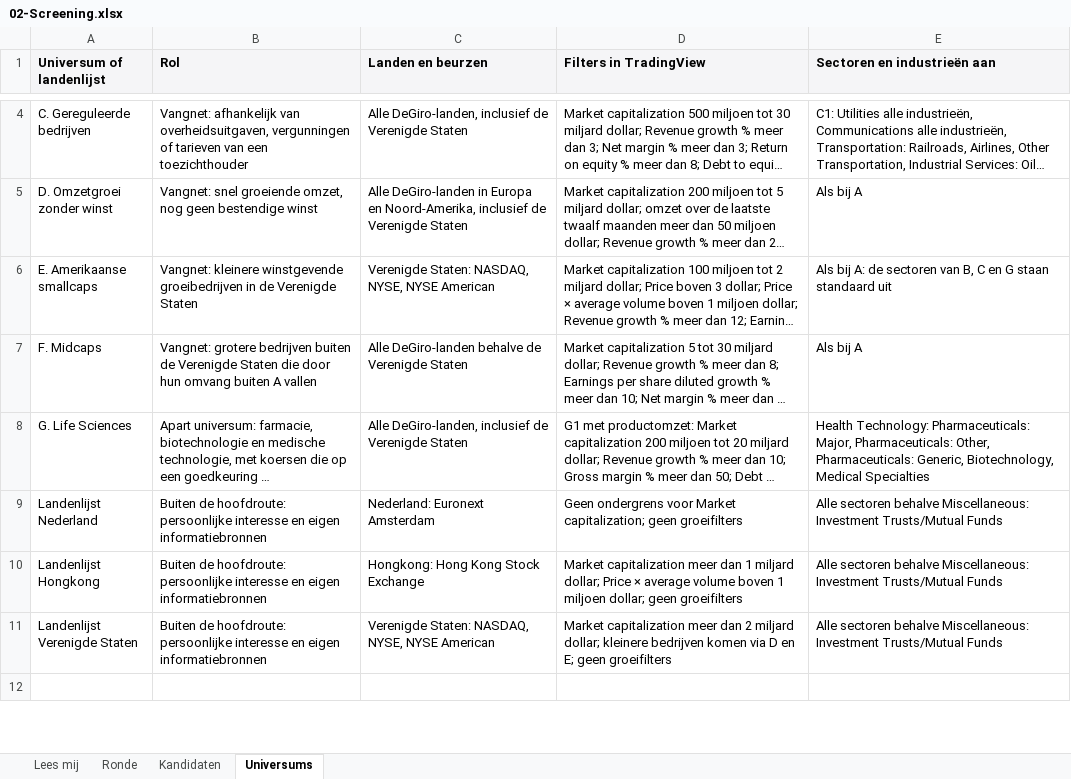
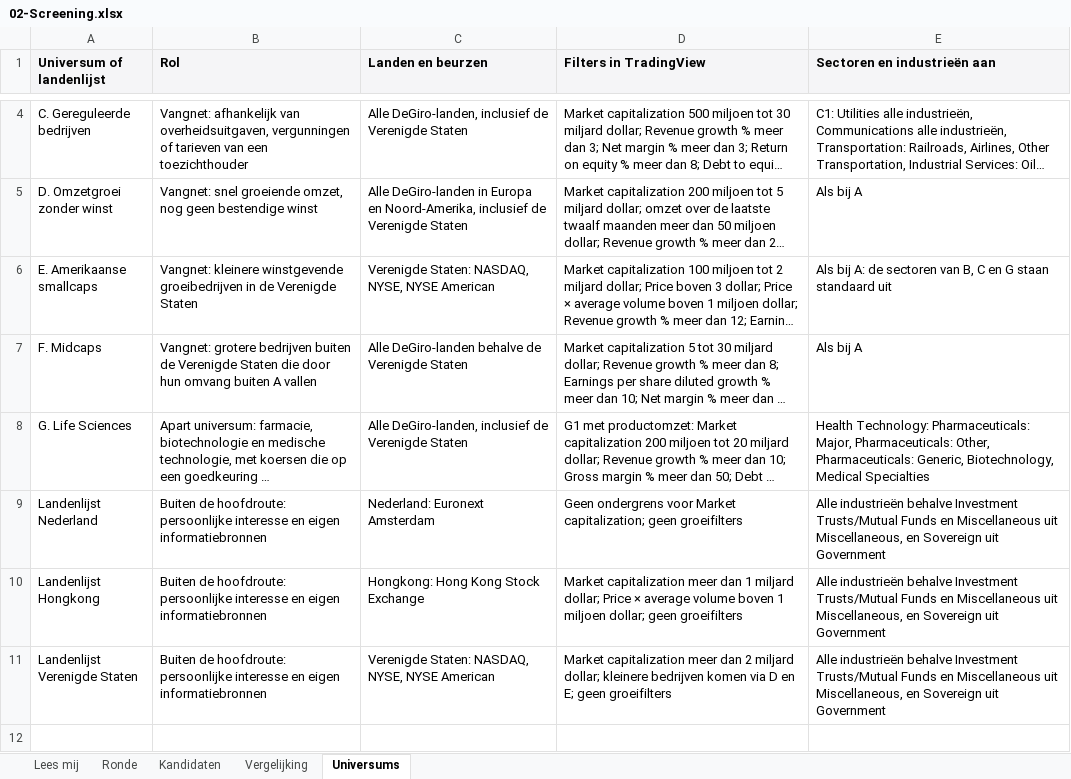
Before and after one commit to keesvanwanrooij/belegger-kees-methode, an Excel workbook: 05-Resources/Templates/02-Screening.xlsx, sheet Universums, drawn as a sheet; only a part is shown, gaps mark what is left out; long unchanged cells end in …; values as stored, in another font and other column widths than the file's, no borders; the diff covers the shown part only; the diff names each change by its address in the sheet, - before the commit and + after, or states it on an @@ line.

Commit message:
Add sector guide incl. Government, move cyclicals to B, add industry comparison workflow and prompt 13

```diff
--- a/05-Resources/Templates/02-Screening.xlsx (sheet Universums)
+++ b/05-Resources/Templates/02-Screening.xlsx (sheet Universums)
+sheet tab: Vergelijking
-E9:E11 (Sectoren en industrieën aan): Alle sectoren behalve Miscellaneous: Investment Trusts/Mutual Funds
+E9:E11 (Sectoren en industrieën aan): Alle industrieën behalve Investment Trusts/Mutual Funds en Miscellaneous uit Miscellaneous, en Sovereign uit Government
```
Also changed, not shown: 4 edited cells elsewhere in this sheet, sheet Kandidaten, sheet Ronde, sheet Lees mij, 32 other files.
